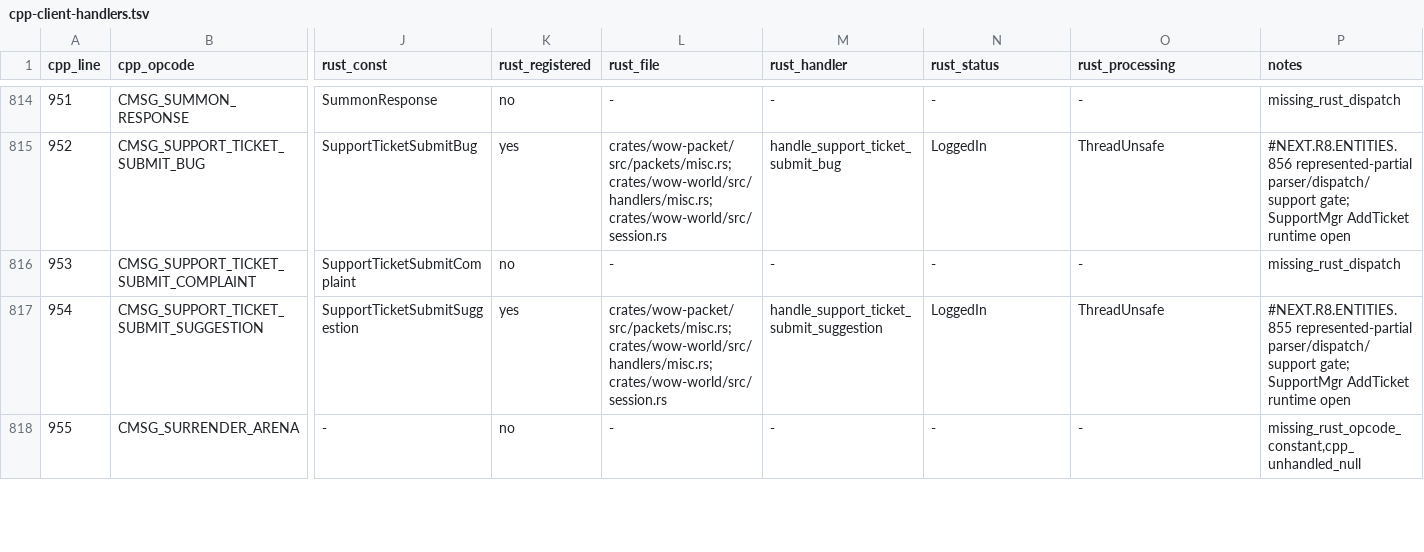
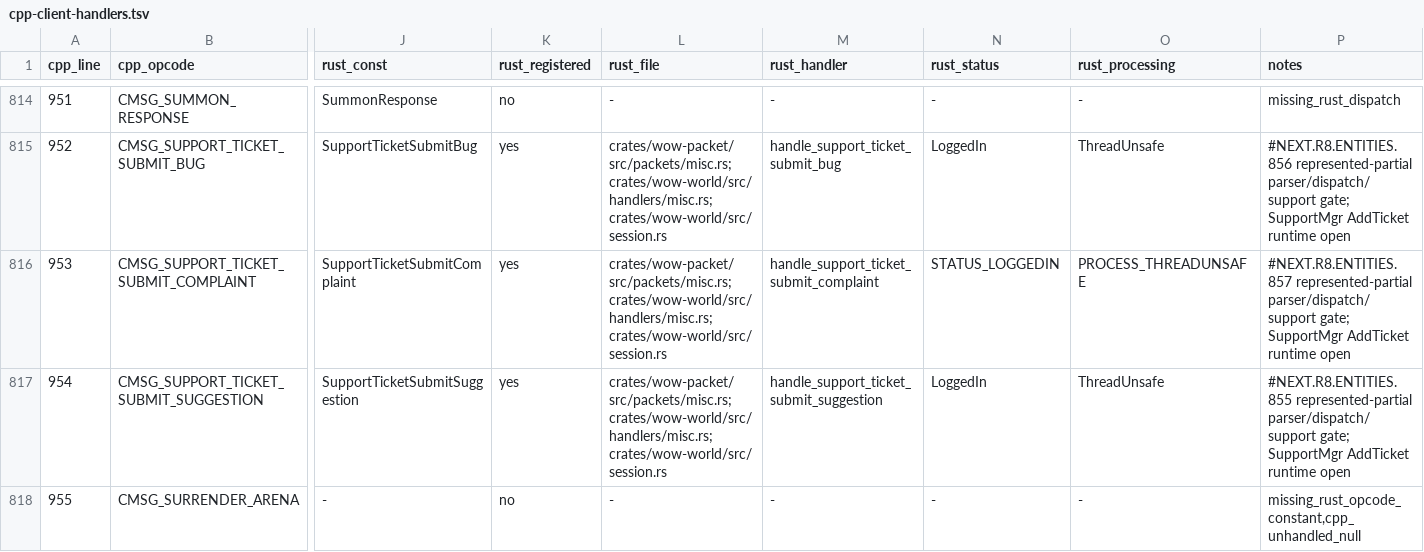
Before and after one commit to alseif0x/rustycore, a TSV file: docs/migration/inventory/cpp-client-handlers.tsv, drawn as a sheet; only a part is shown, gaps mark what is left out; the diff names each change by its address in the sheet, - before the commit and + after, or states it on an @@ line.

```diff
--- a/docs/migration/inventory/cpp-client-handlers.tsv
+++ b/docs/migration/inventory/cpp-client-handlers.tsv
-K816 (rust_registered): no
+K816 (rust_registered): yes
-L816 (rust_file): -
+L816 (rust_file): crates/wow-packet/src/packets/misc.rs; crates/wow-world/src/handlers/misc.rs; crates/wow-world/src/session.rs
-M816 (rust_handler): -
+M816 (rust_handler): handle_support_ticket_submit_complaint
-N816 (rust_status): -
+N816 (rust_status): STATUS_LOGGEDIN
-O816 (rust_processing): -
+O816 (rust_processing): PROCESS_THREADUNSAFE
-P816 (notes): missing_rust_dispatch
+P816 (notes): #NEXT.R8.ENTITIES.857 represented-partial parser/dispatch/support gate; SupportMgr AddTicket runtime open
```
Also changed, not shown: docs/migration/inventory/cpp-config-keys.tsv, docs/migration/inventory/cpp-world-config-registry.tsv, 12 other files.
